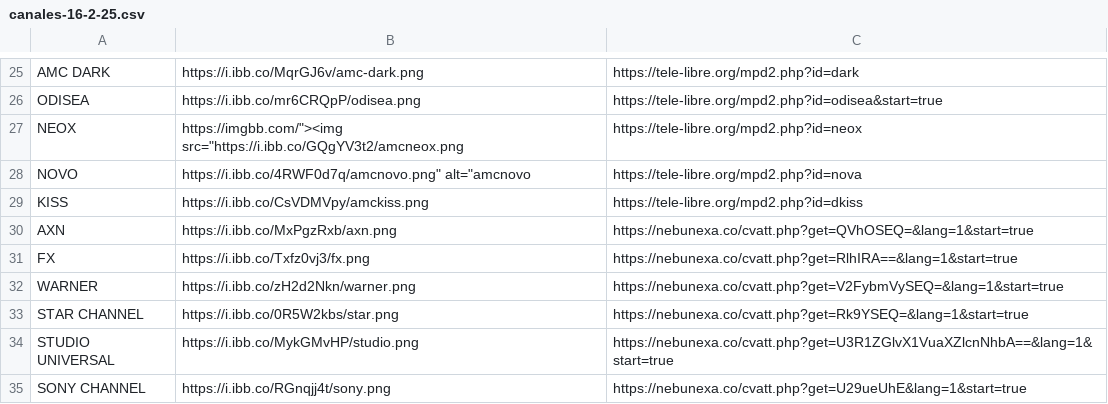
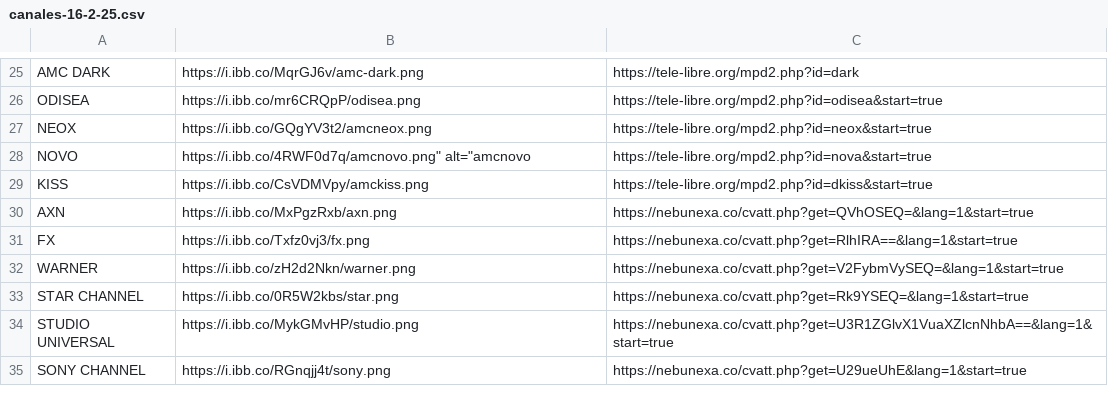
Before and after one commit to galvanoteca2001/FLOW, a CSV file: canales-16-2-25.csv, drawn as a sheet; only a part is shown, gaps mark what is left out.

Commit message:
Update canales-16-2-25.csv

```diff
--- a/canales-16-2-25.csv
+++ b/canales-16-2-25.csv
@@ -26,5 +26,5 @@ AMC DARK,https://i.ibb.co/MqrGJ6v/amc-dark.png,https://tele-libre.org/mpd2.php?i
 ODISEA,https://i.ibb.co/mr6CRQpP/odisea.png,https://tele-libre.org/mpd2.php?id=odisea&start=true
-NEOX,https://imgbb.com/"><img src="https://i.ibb.co/GQgYV3t2/amcneox.png,https://tele-libre.org/mpd2.php?id=neox
-NOVO,https://i.ibb.co/4RWF0d7q/amcnovo.png" alt="amcnovo,https://tele-libre.org/mpd2.php?id=nova
-KISS,https://i.ibb.co/CsVDMVpy/amckiss.png,https://tele-libre.org/mpd2.php?id=dkiss
+NEOX,https://i.ibb.co/GQgYV3t2/amcneox.png,https://tele-libre.org/mpd2.php?id=neox&start=true
+NOVO,https://i.ibb.co/4RWF0d7q/amcnovo.png" alt="amcnovo,https://tele-libre.org/mpd2.php?id=nova&start=true
+KISS,https://i.ibb.co/CsVDMVpy/amckiss.png,https://tele-libre.org/mpd2.php?id=dkiss&start=true
 AXN ,https://i.ibb.co/MxPgzRxb/axn.png,https://nebunexa.co/cvatt.php?get=QVhOSEQ=&lang=1&start=true
```
